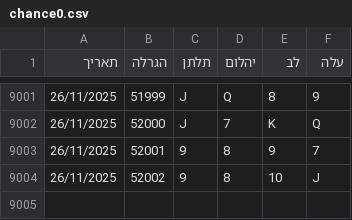
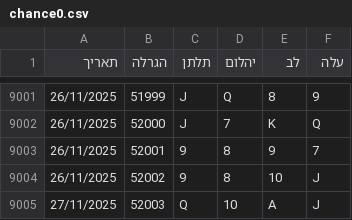
Before and after one commit to laly100/chance-feed, a CSV file: chance0.csv, drawn as a sheet; only a part is shown, gaps mark what is left out; the diff names each change by its address in the sheet, - before the commit and + after, or states it on an @@ line.

```diff
--- a/chance0.csv
+++ b/chance0.csv
+row 9005: 27/11/2025 | 52003 | Q | 10 | A | J
```
Also changed, not shown: mini/latest_1000.csv, mini/latest_2000.csv, 2 other files.
